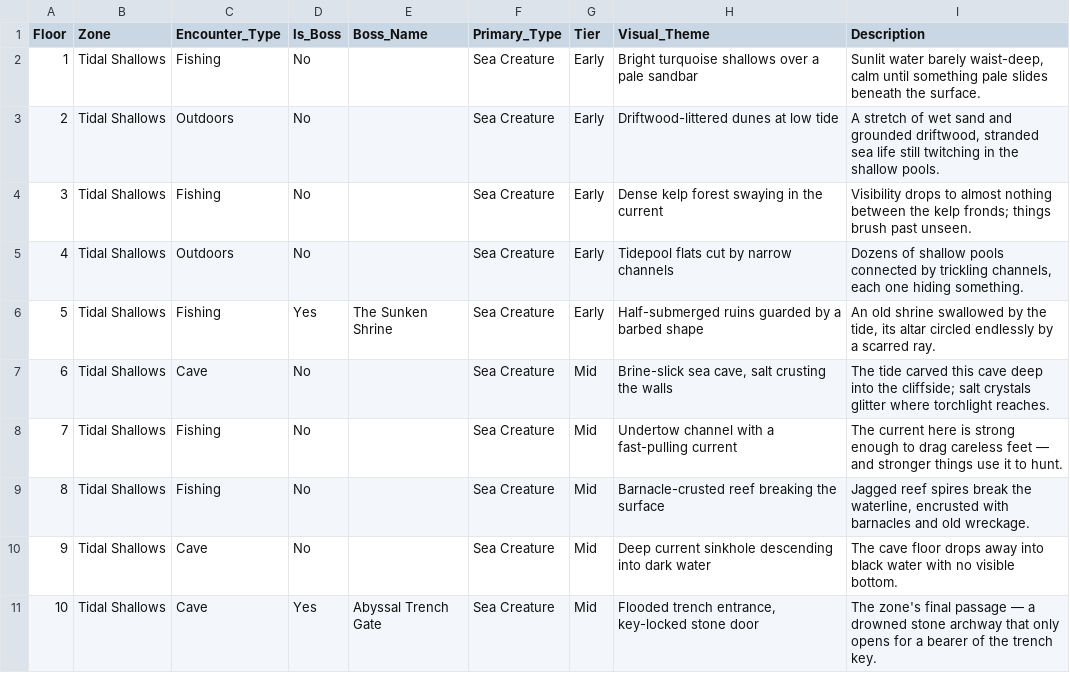
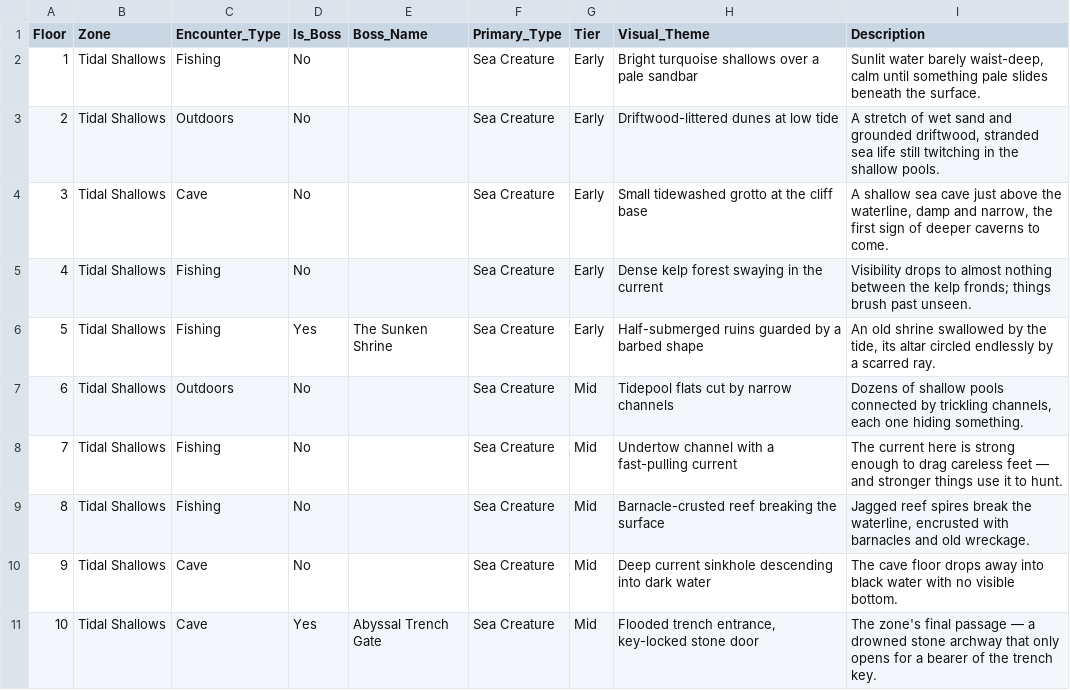
Before and after one commit to eccestanczyk/dfmc, a CSV file: codex/floors.csv, drawn as a sheet; removed rows and columns are numbered as before the commit, all else as after; the diff names each change by its address in the sheet, - before the commit and + after, or states it on an @@ line.

Commit message:
Fix floor type distribution - first 3 floors one of each type

```diff
--- a/codex/floors.csv
+++ b/codex/floors.csv
+row 4: 3 | Tidal Shallows | Cave | No |  | Sea Creature | Early | Small tidewashed grotto at the cliff base | A shallow sea cave just above the waterline, damp and narrow, the first sign of deeper caverns to come.
@@ column A (Floor) renumbered in row 5 @@
-row 5: 4 | Tidal Shallows | Outdoors | No |  | Sea Creature | Early | Tidepool flats cut by narrow channels | Dozens of shallow pools connected by trickling channels, each one hiding something.
-C7 (Encounter_Type): Cave
+C7 (Encounter_Type): Outdoors
-H7 (Visual_Theme): Brine-slick sea cave, salt crusting the walls
+H7 (Visual_Theme): Tidepool flats cut by narrow channels
-I7 (Description): The tide carved this cave deep into the cliffside; salt crystals glitter where torchlight reaches.
+I7 (Description): Dozens of shallow pools connected by trickling channels, each one hiding something.
```
